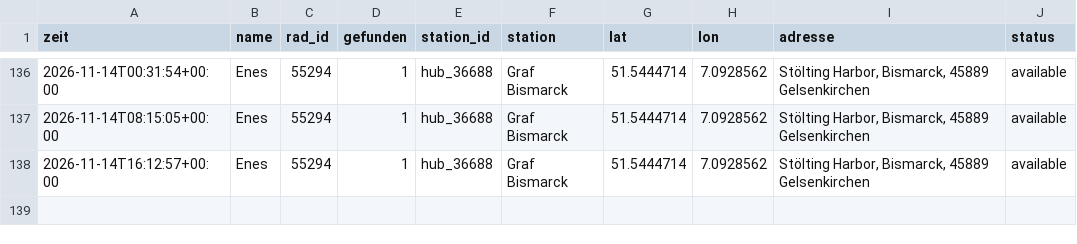
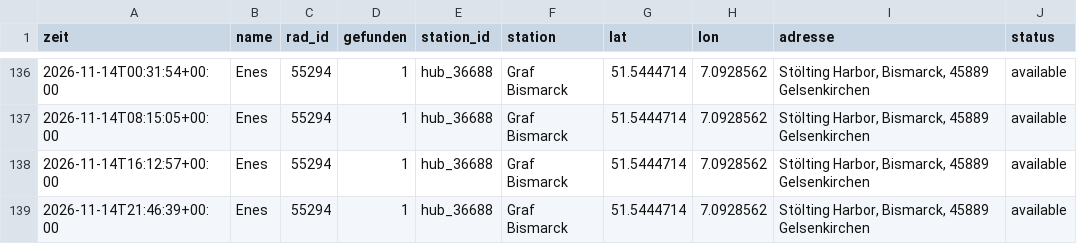
Before and after one commit to raphaelwelsow/woIstEnes, a CSV file: data/verlauf.csv, drawn as a sheet; only a part is shown, gaps mark what is left out; the diff names each change by its address in the sheet, - before the commit and + after, or states it on an @@ line.

```diff
--- a/data/verlauf.csv
+++ b/data/verlauf.csv
+row 139: 2026-11-14T21:46:39+00:00 | Enes | 55294 | 1 | hub_36688 | Graf Bismarck | 51.5444714 | 7.0928562 | Stölting Harbor, Bismarck, 45889 Gelsenkirchen | available
```
